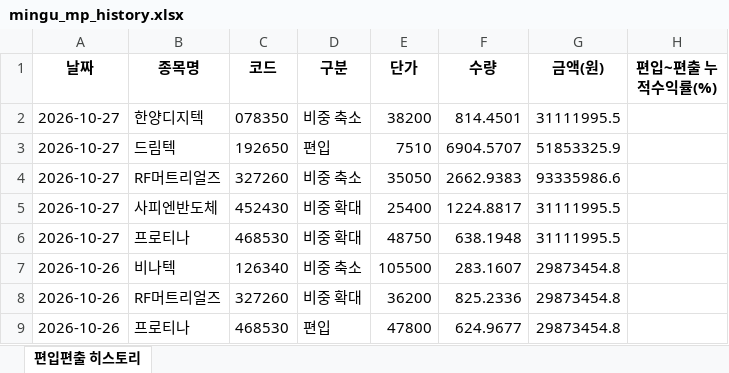
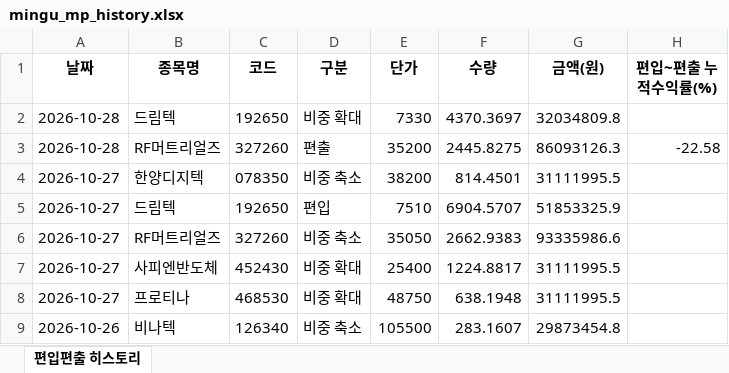
Before and after one commit to joonhakkim/liquidity-dashboard, an Excel workbook: docs/downloads/mingu_mp_history.xlsx, sheet 편입편출 히스토리, drawn as a sheet; only a part is shown; the shorter side is filled out with more unchanged rows; values as stored, in another font and other column widths than the file's, no borders; the diff names each change by its address in the sheet, - before the commit and + after, or states it on an @@ line.

```diff
--- a/docs/downloads/mingu_mp_history.xlsx (sheet 편입편출 히스토리)
+++ b/docs/downloads/mingu_mp_history.xlsx (sheet 편입편출 히스토리)
+row 2: 2026-10-28 | 드림텍 | 192650 | 비중 확대 | 7330 | 4370.3697 | 32034809.8
+row 3: 2026-10-28 | RF머트리얼즈 | 327260 | 편출 | 35200 | 2445.8275 | 86093126.3 | -22.58
```
Also changed, not shown: docs/downloads/kosdaq_long_short_index_history.xlsx, docs/downloads/momentum_mp_history.xlsx, 19 other files.
